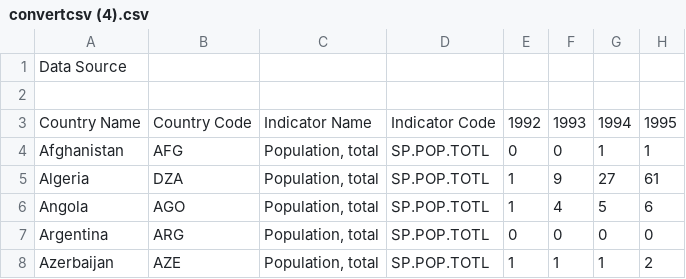
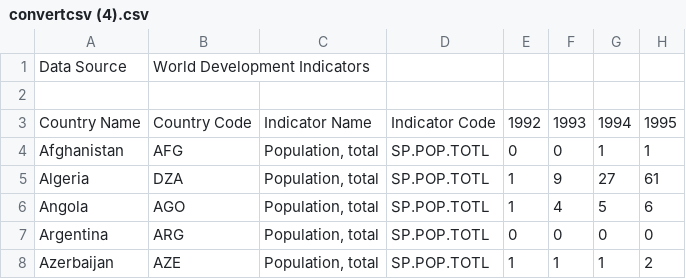
Before and after one commit to michalskypala/murders, a CSV file: convertcsv (4).csv, drawn as a sheet; only a part is shown; the diff names each change by its address in the sheet, - before the commit and + after, or states it on an @@ line.

Commit message:
Update convertcsv (4).csv

```diff
--- a/convertcsv (4).csv
+++ b/convertcsv (4).csv
-B1: (empty)
+B1: World Development Indicators
```
